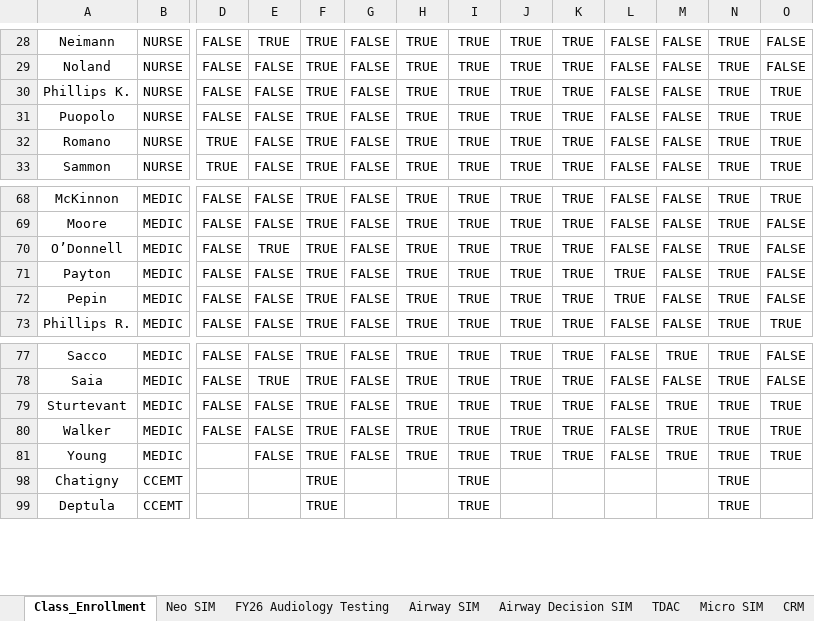
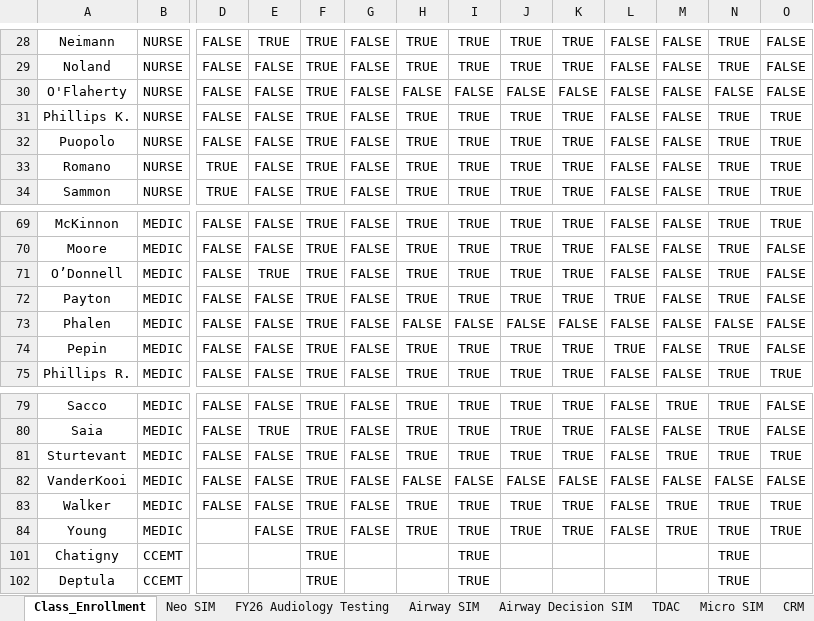
Before and after one commit to AlphaBravo227/CrewOps360, an Excel workbook: training/upload/MASTER Education Classes Roster.xlsx, sheet Class_Enrollment, drawn as a sheet; only a part is shown, gaps mark what is left out; values as stored, in another font and other column widths than the file's, no borders; table styles not drawn; rows hold the shown columns only; the diff names each change by its address in the sheet, - before the commit and + after, or states it on an @@ line.

Commit message:
Update MASTER Education Classes Roster.xlsx

```diff
--- a/training/upload/MASTER Education Classes Roster.xlsx (sheet Class_Enrollment)
+++ b/training/upload/MASTER Education Classes Roster.xlsx (sheet Class_Enrollment)
+row 30: O'Flaherty | NURSE | FALSE | FALSE | TRUE | FALSE | FALSE | FALSE | FALSE | FALSE | FALSE | FALSE | FALSE | FALSE
+row 73: Phalen | MEDIC | FALSE | FALSE | TRUE | FALSE | FALSE | FALSE | FALSE | FALSE | FALSE | FALSE | FALSE | FALSE
+row 82: VanderKooi | MEDIC | FALSE | FALSE | TRUE | FALSE | FALSE | FALSE | FALSE | FALSE | FALSE | FALSE | FALSE | FALSE
```
